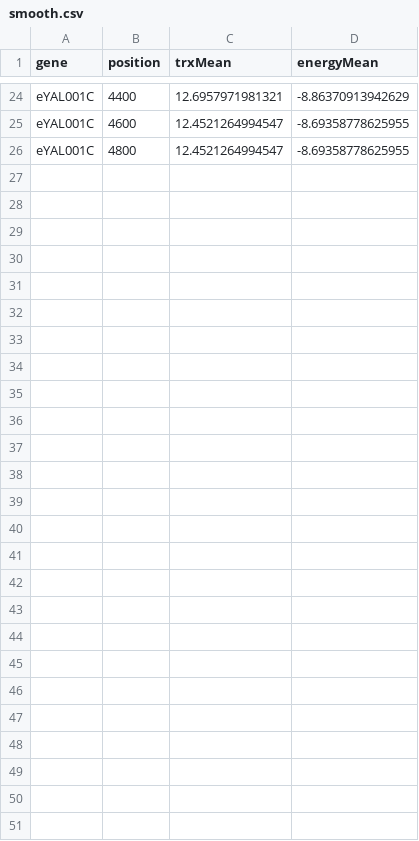
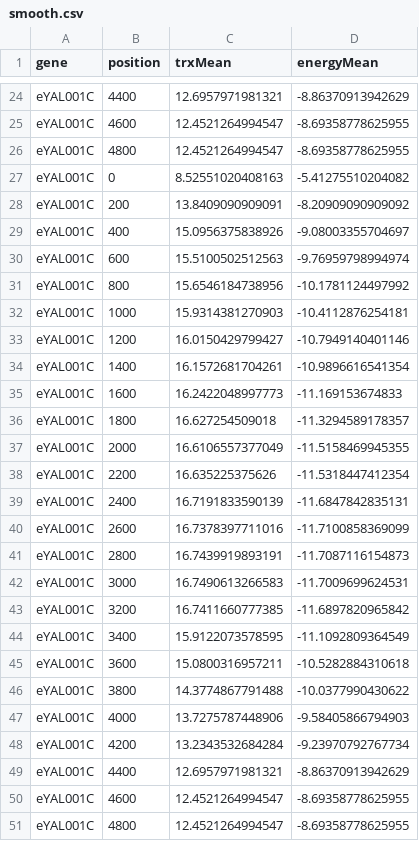
Before and after one commit to bsima/yeast-TRX, a CSV file: data/bayanus/eYAL001C/smooth.csv, drawn as a sheet; only a part is shown, gaps mark what is left out.

```diff
--- a/data/bayanus/eYAL001C/smooth.csv
+++ b/data/bayanus/eYAL001C/smooth.csv
@@ -26 +26,26 @@ eYAL001C,4600,12.4521264994547,-8.69358778625955
 eYAL001C,4800,12.4521264994547,-8.69358778625955
+eYAL001C,0,8.52551020408163,-5.41275510204082
+eYAL001C,200,13.8409090909091,-8.20909090909092
+eYAL001C,400,15.0956375838926,-9.08003355704697
+eYAL001C,600,15.5100502512563,-9.76959798994974
+eYAL001C,800,15.6546184738956,-10.1781124497992
+eYAL001C,1000,15.9314381270903,-10.4112876254181
+eYAL001C,1200,16.0150429799427,-10.7949140401146
+eYAL001C,1400,16.1572681704261,-10.9896616541354
+eYAL001C,1600,16.2422048997773,-11.169153674833
+eYAL001C,1800,16.627254509018,-11.3294589178357
+eYAL001C,2000,16.6106557377049,-11.5158469945355
+eYAL001C,2200,16.635225375626,-11.5318447412354
+eYAL001C,2400,16.7191833590139,-11.6847842835131
+eYAL001C,2600,16.7378397711016,-11.7100858369099
+eYAL001C,2800,16.7439919893191,-11.7087116154873
+eYAL001C,3000,16.7490613266583,-11.7009699624531
+eYAL001C,3200,16.7411660777385,-11.6897820965842
+eYAL001C,3400,15.9122073578595,-11.1092809364549
+eYAL001C,3600,15.0800316957211,-10.5282884310618
+eYAL001C,3800,14.3774867791488,-10.0377990430622
+eYAL001C,4000,13.7275787448906,-9.58405866794903
+eYAL001C,4200,13.2343532684284,-9.23970792767734
+eYAL001C,4400,12.6957971981321,-8.86370913942629
+eYAL001C,4600,12.4521264994547,-8.69358778625955
+eYAL001C,4800,12.4521264994547,-8.69358778625955
```
Also changed, not shown: data/bayanus/eYER111C/smooth.csv, data/cerevisiae/eYAL001C/smooth.csv, 21 other files.
